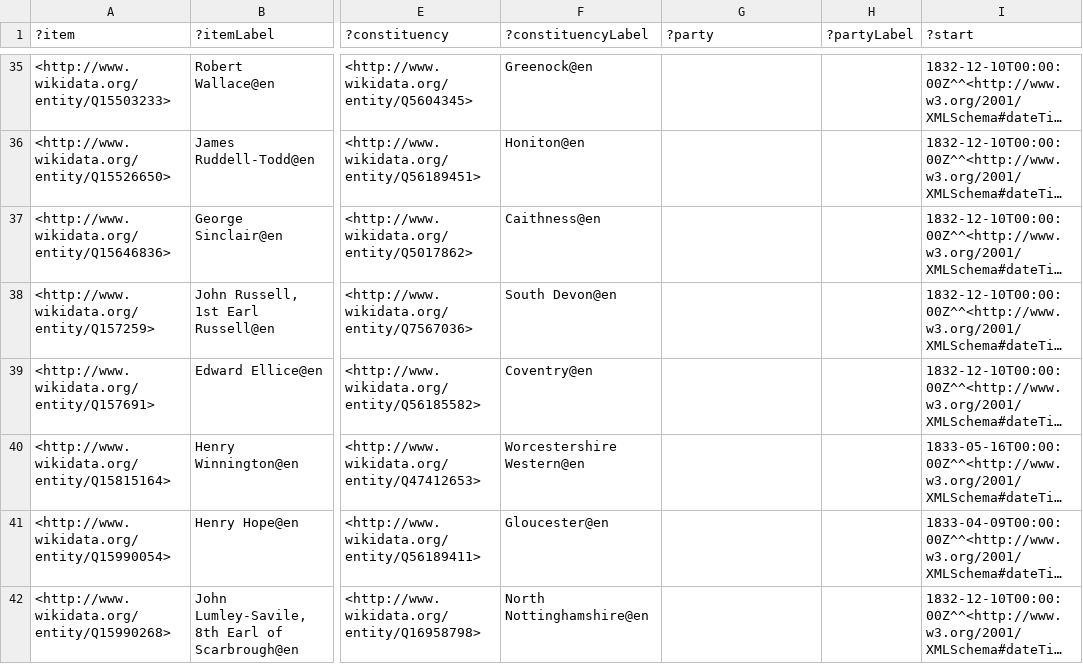
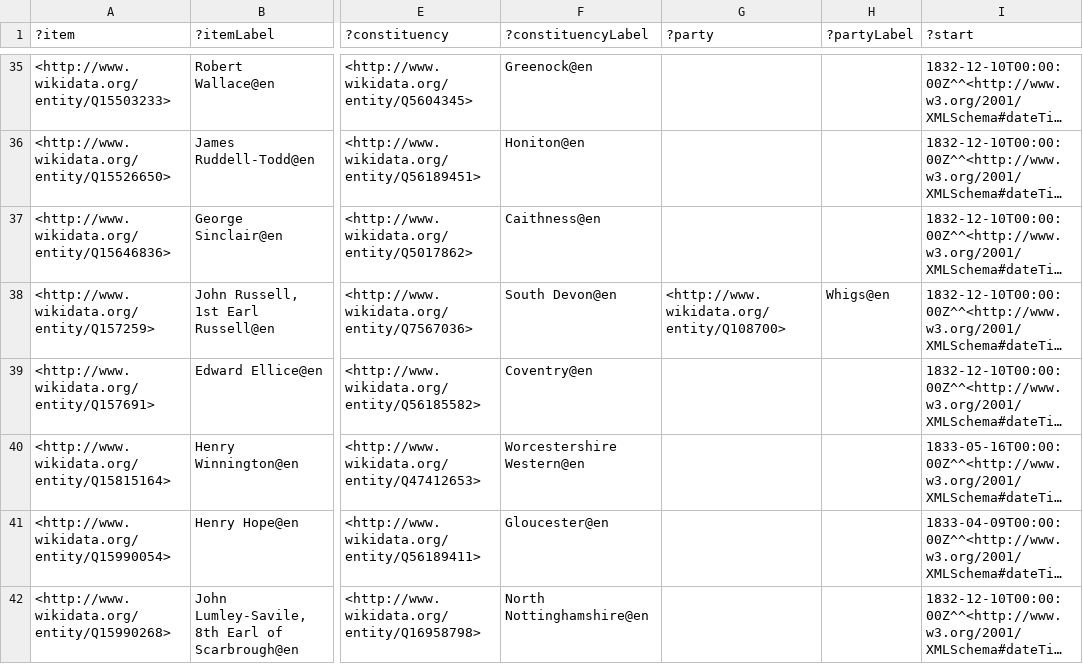
Before and after one commit to generalist/parliament, a TSV file: Q41582546.tsv, drawn as a sheet; only a part is shown, gaps mark what is left out; long unchanged cells end in …; the diff names each change by its address in the sheet, - before the commit and + after, or states it on an @@ line.

```diff
--- a/Q41582546.tsv
+++ b/Q41582546.tsv
-G38 (?party): (empty)
+G38 (?party): <http://www.wikidata.org/entity/Q108700>
-H38 (?partyLabel): (empty)
+H38 (?partyLabel): Whigs@en
```
Also changed, not shown: Q41582548.tsv, Q41582550.tsv, 2 other files.
